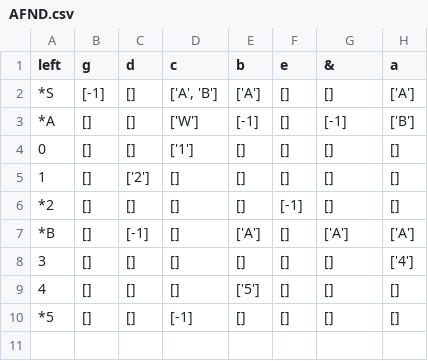
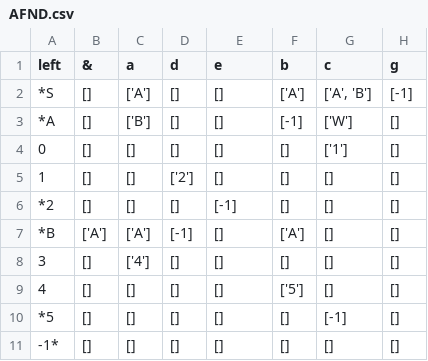
Before and after one commit to Fernando-Magnabosco/gerador_AFD, a CSV file: files/AFND.csv, drawn as a sheet; removed rows and columns are numbered as before the commit, all else as after; the diff names each change by its address in the sheet, - before the commit and + after, or states it on an @@ line.

```diff
--- a/files/AFND.csv
+++ b/files/AFND.csv
+column C (a), rows 2-10: ['A'] | ['B'] | [] | [] | [] | ['A'] | ['4'] | [] | []
-column F (e), rows 2-10: [] | [] | [] | [] | [-1] | [] | [] | [] | []
-B1: g
+B1: &
-E1: c
+E1: e
-G1: &
+G1: c
-H1: a
+H1: g
-B2 (&): [-1]
+B2 (&): []
-E2 (e): ['A', 'B']
+E2 (e): []
-G2 (c): []
+G2 (c): ['A', 'B']
-H2 (g): ['A']
+H2 (g): [-1]
-E3 (e): ['W']
+E3 (e): []
-G3 (c): [-1]
+G3 (c): ['W']
-H3 (g): ['B']
+H3 (g): []
-E4 (e): ['1']
+E4 (e): []
-G4 (c): []
+G4 (c): ['1']
-E6 (e): []
+E6 (e): [-1]
-B7 (&): []
+B7 (&): ['A']
-G7 (c): ['A']
+G7 (c): []
-H7 (g): ['A']
+H7 (g): []
-H8 (g): ['4']
+H8 (g): []
-E10 (e): [-1]
+E10 (e): []
-G10 (c): []
+G10 (c): [-1]
+row 11: -1* | [] | [] | [] | [] | [] | [] | []
```
Also changed, not shown: 5 other files.
